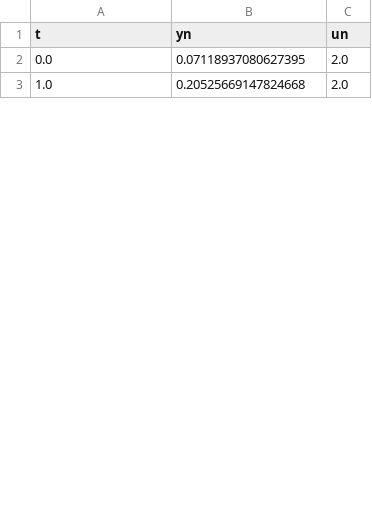
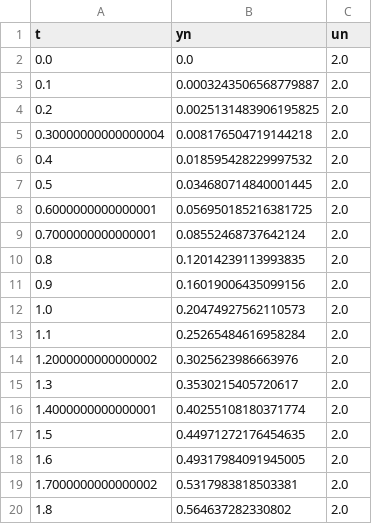
Before and after one commit to jairocuellar/System_identification, a CSV file: data/exercise_05.csv, drawn as a sheet; only a part is shown; the diff covers the shown part only.

```diff
--- a/data/exercise_05.csv
+++ b/data/exercise_05.csv
@@ -1,3 +1,20 @@
 t,yn,un
-0.0,0.07118937080627395,2.0
-1.0,0.20525669147824668,2.0
+0.0,0.0,2.0
+0.1,0.0003243506568779887,2.0
+0.2,0.0025131483906195825,2.0
+0.30000000000000004,0.008176504719144218,2.0
+0.4,0.018595428229997532,2.0
+0.5,0.034680714840001445,2.0
+0.6000000000000001,0.056950185216381725,2.0
+0.7000000000000001,0.08552468737642124,2.0
+0.8,0.12014239113993835,2.0
+0.9,0.16019006435099156,2.0
+1.0,0.20474927562110573,2.0
+1.1,0.25265484616958284,2.0
+1.2000000000000002,0.3025623986663976,2.0
+1.3,0.3530215405720617,2.0
+1.4000000000000001,0.40255108180371774,2.0
+1.5,0.44971272176454635,2.0
+1.6,0.49317984091945005,2.0
+1.7000000000000002,0.5317983818503381,2.0
+1.8,0.564637282330802,2.0
```
Also changed, not shown: 46 added rows and 6 edited cells elsewhere in this file, 2 other files.
